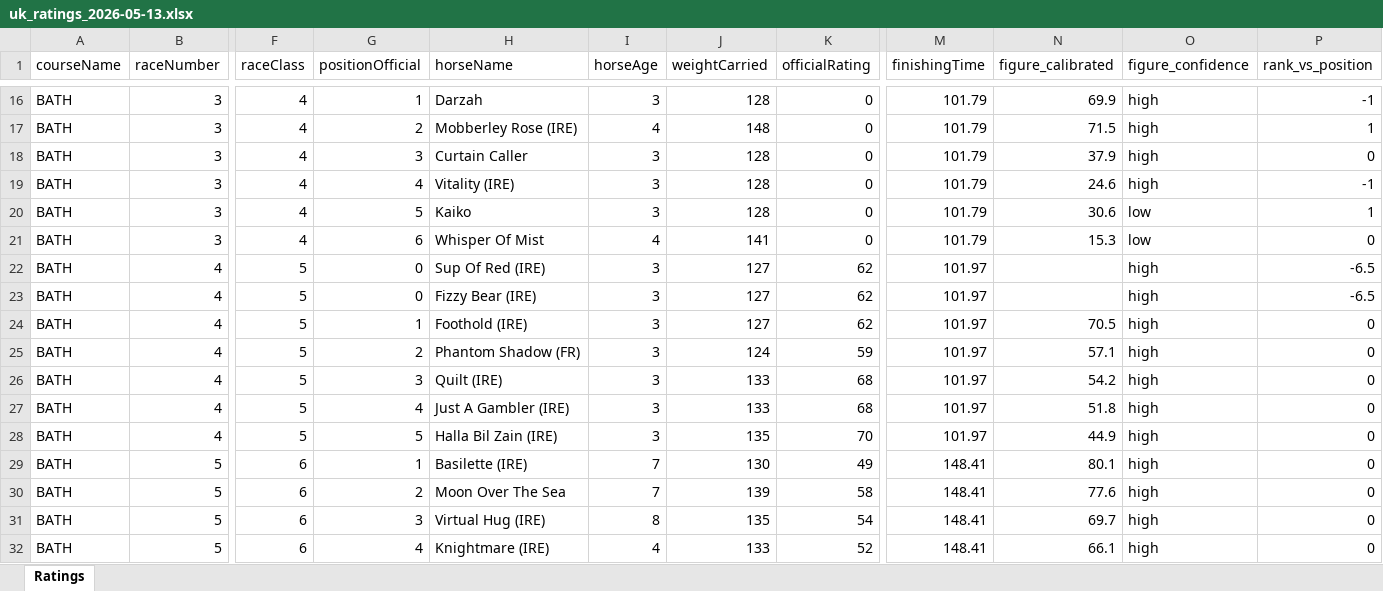
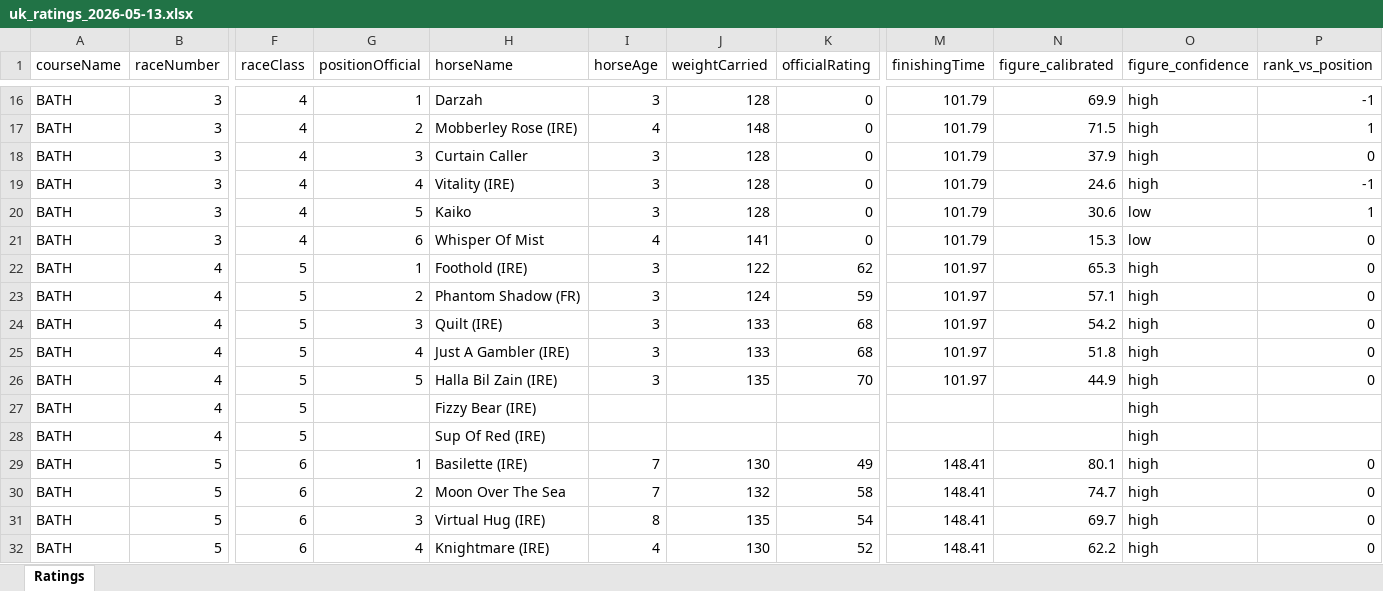
Before and after one commit to tomwilson41986/racing-speed-figures, an Excel workbook: output/daily_ratings/uk_ratings_2026-05-13.xlsx, sheet Ratings, drawn as a sheet; only a part is shown, gaps mark what is left out; values as stored, in another font and other column widths than the file's, no borders; removed rows and columns are numbered as before the commit, all else as after; rows hold the shown columns only; the diff covers the shown part only; the diff names each change by its address in the sheet, - before the commit and + after, or states it on an @@ line.

```diff
--- a/output/daily_ratings/uk_ratings_2026-05-13.xlsx (sheet Ratings)
+++ b/output/daily_ratings/uk_ratings_2026-05-13.xlsx (sheet Ratings)
-row 22: BATH | 4 | 5 | 0 | Sup Of Red (IRE) | 3 | 127 | 62 | 101.97 |  | high | -6.5
-row 23: BATH | 4 | 5 | 0 | Fizzy Bear (IRE) | 3 | 127 | 62 | 101.97 |  | high | -6.5
-J22 (weightCarried): 127
+J22 (weightCarried): 122
-N22 (figure_calibrated): 70.5
+N22 (figure_calibrated): 65.3
+row 27: BATH | 4 | 5 |  | Fizzy Bear (IRE) |  |  |  |  |  | high
+row 28: BATH | 4 | 5 |  | Sup Of Red (IRE) |  |  |  |  |  | high
-J30 (weightCarried): 139
+J30 (weightCarried): 132
-N30 (figure_calibrated): 77.6
+N30 (figure_calibrated): 74.7
-J32 (weightCarried): 133
+J32 (weightCarried): 130
-N32 (figure_calibrated): 66.1
+N32 (figure_calibrated): 62.2
```
Also changed, not shown: 17 added rows, 17 removed rows and 69 edited cells elsewhere in this sheet, 3 other files.
